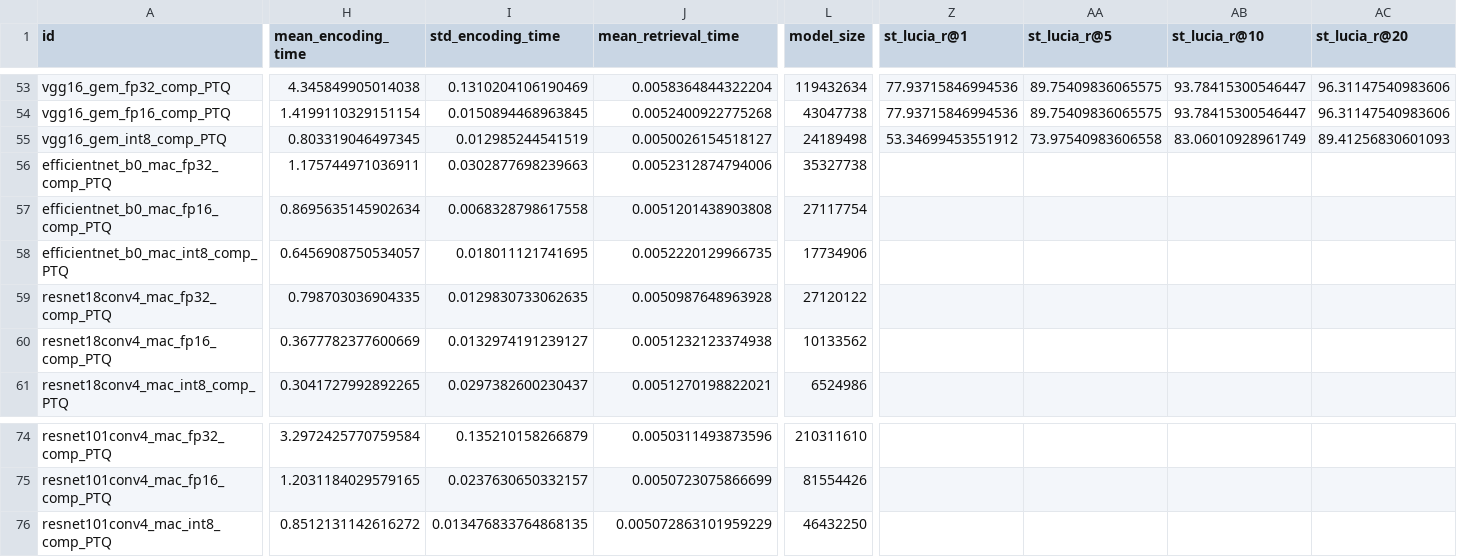
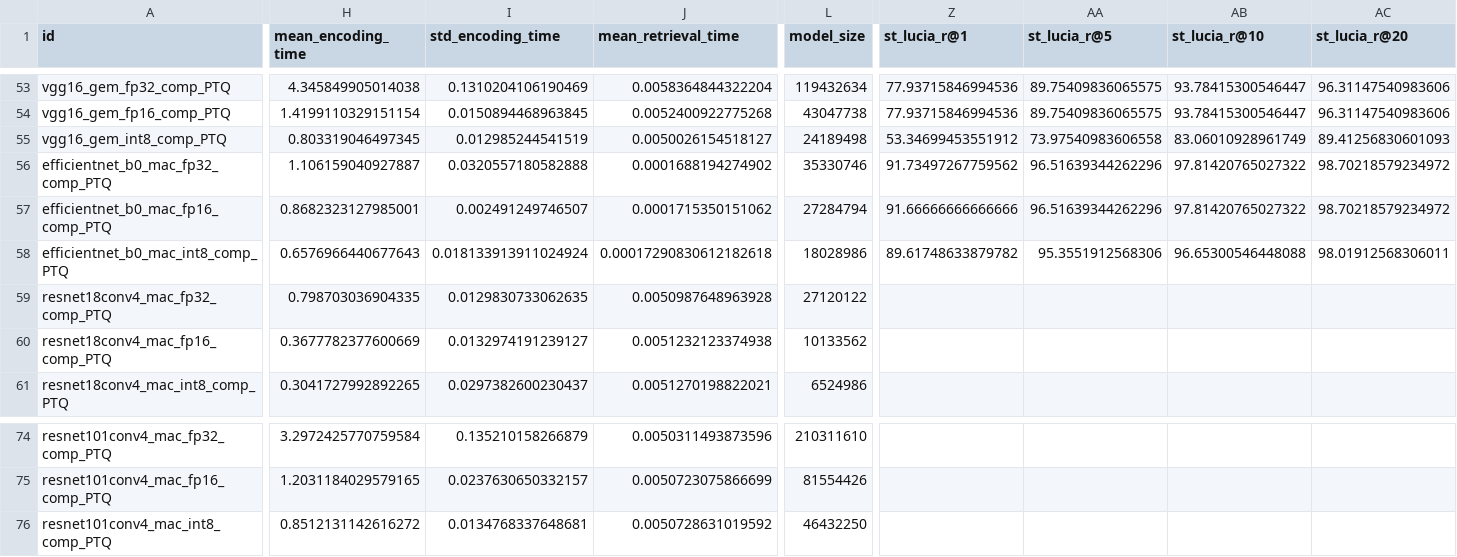
Before and after one commit to OliverGrainge/lightweight_VPR, a CSV file: results.csv, drawn as a sheet; only a part is shown, gaps mark what is left out; the diff names each change by its address in the sheet, - before the commit and + after, or states it on an @@ line.

Commit message:
Adding Results

```diff
--- a/results.csv
+++ b/results.csv
-H56 (mean_encoding_time): 1.175744971036911
+H56 (mean_encoding_time): 1.106159040927887
-I56 (std_encoding_time): 0.0302877698239663
+I56 (std_encoding_time): 0.0320557180582888
-J56 (mean_retrieval_time): 0.0052312874794006
+J56 (mean_retrieval_time): 0.0001688194274902
-L56 (model_size): 35327738
+L56 (model_size): 35330746
-Z56 (st_lucia_r@1): (empty)
+Z56 (st_lucia_r@1): 91.73497267759562
-AA56:AA57 (st_lucia_r@5): (empty)
+AA56:AA57 (st_lucia_r@5): 96.51639344262296
-AB56:AB57 (st_lucia_r@10): (empty)
+AB56:AB57 (st_lucia_r@10): 97.81420765027322
-AC56:AC57 (st_lucia_r@20): (empty)
+AC56:AC57 (st_lucia_r@20): 98.70218579234972
-H57 (mean_encoding_time): 0.8695635145902634
+H57 (mean_encoding_time): 0.8682323127985001
-I57 (std_encoding_time): 0.0068328798617558
+I57 (std_encoding_time): 0.002491249746507
-J57 (mean_retrieval_time): 0.0051201438903808
+J57 (mean_retrieval_time): 0.0001715350151062
-L57 (model_size): 27117754
+L57 (model_size): 27284794
-Z57 (st_lucia_r@1): (empty)
+Z57 (st_lucia_r@1): 91.66666666666666
-H58 (mean_encoding_time): 0.6456908750534057
+H58 (mean_encoding_time): 0.6576966440677643
-I58 (std_encoding_time): 0.018011121741695
+I58 (std_encoding_time): 0.018133913911024924
-J58 (mean_retrieval_time): 0.0052220129966735
+J58 (mean_retrieval_time): 0.00017290830612182618
-L58 (model_size): 17734906
+L58 (model_size): 18028986
-Z58 (st_lucia_r@1): (empty)
+Z58 (st_lucia_r@1): 89.61748633879782
-AA58 (st_lucia_r@5): (empty)
+AA58 (st_lucia_r@5): 95.3551912568306
-AB58 (st_lucia_r@10): (empty)
+AB58 (st_lucia_r@10): 96.65300546448088
-AC58 (st_lucia_r@20): (empty)
+AC58 (st_lucia_r@20): 98.01912568306011
-I76 (std_encoding_time): 0.013476833764868135
+I76 (std_encoding_time): 0.0134768337648681
-J76 (mean_retrieval_time): 0.005072863101959229
+J76 (mean_retrieval_time): 0.0050728631019592
```
